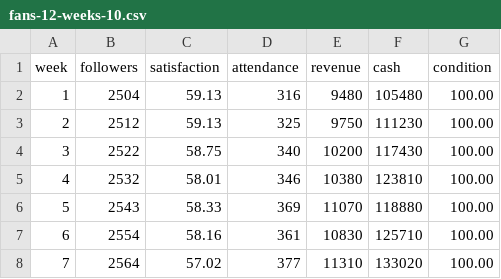
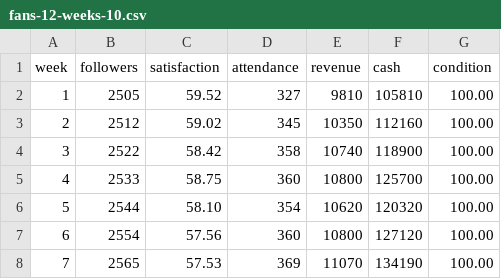
Before and after one commit to kdoo4000/PW-MANAGER, a CSV file: artifacts/balance/fans-12-weeks-10.csv, drawn as a sheet; only a part is shown; the diff covers the shown part only.

```diff
--- a/artifacts/balance/fans-12-weeks-10.csv
+++ b/artifacts/balance/fans-12-weeks-10.csv
@@ -1,8 +1,8 @@
 week,followers,satisfaction,attendance,revenue,cash,condition
-1,2504,59.13,316,9480,105480,100.00
-2,2512,59.13,325,9750,111230,100.00
-3,2522,58.75,340,10200,117430,100.00
-4,2532,58.01,346,10380,123810,100.00
-5,2543,58.33,369,11070,118880,100.00
-6,2554,58.16,361,10830,125710,100.00
-7,2564,57.02,377,11310,133020,100.00
+1,2505,59.52,327,9810,105810,100.00
+2,2512,59.02,345,10350,112160,100.00
+3,2522,58.42,358,10740,118900,100.00
+4,2533,58.75,360,10800,125700,100.00
+5,2544,58.10,354,10620,120320,100.00
+6,2554,57.56,360,10800,127120,100.00
+7,2565,57.53,369,11070,134190,100.00
```
Also changed, not shown: 24 edited cells elsewhere in this file, artifacts/balance/fans-12-weeks-0.csv, artifacts/balance/fans-12-weeks-15.csv, 16 other files.
